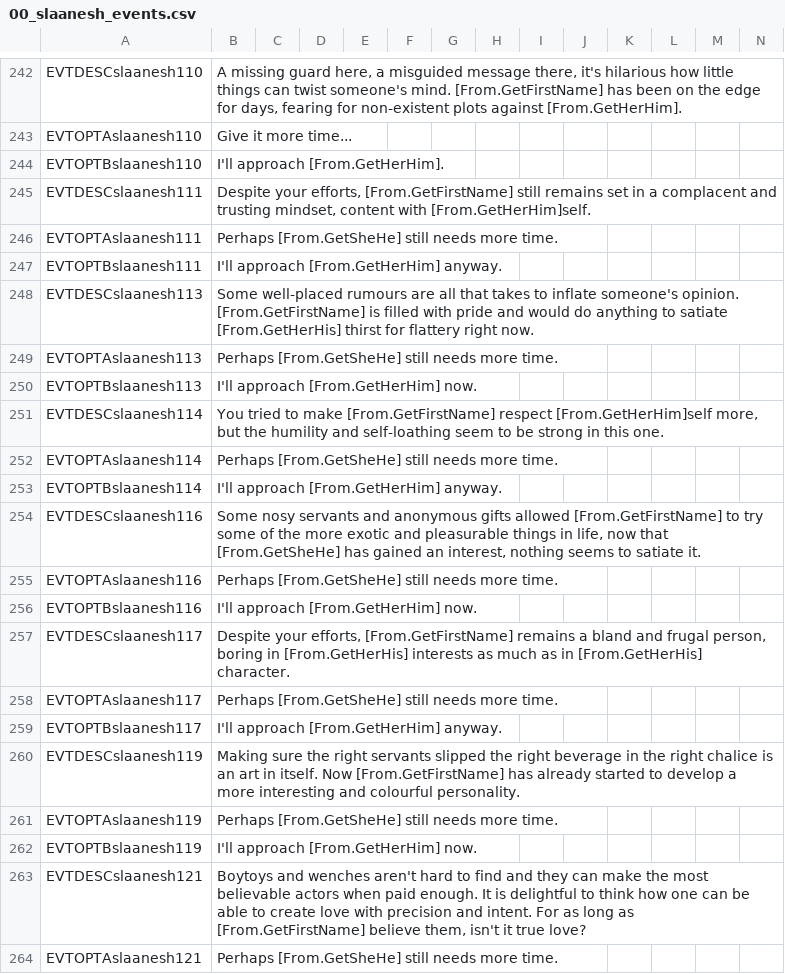
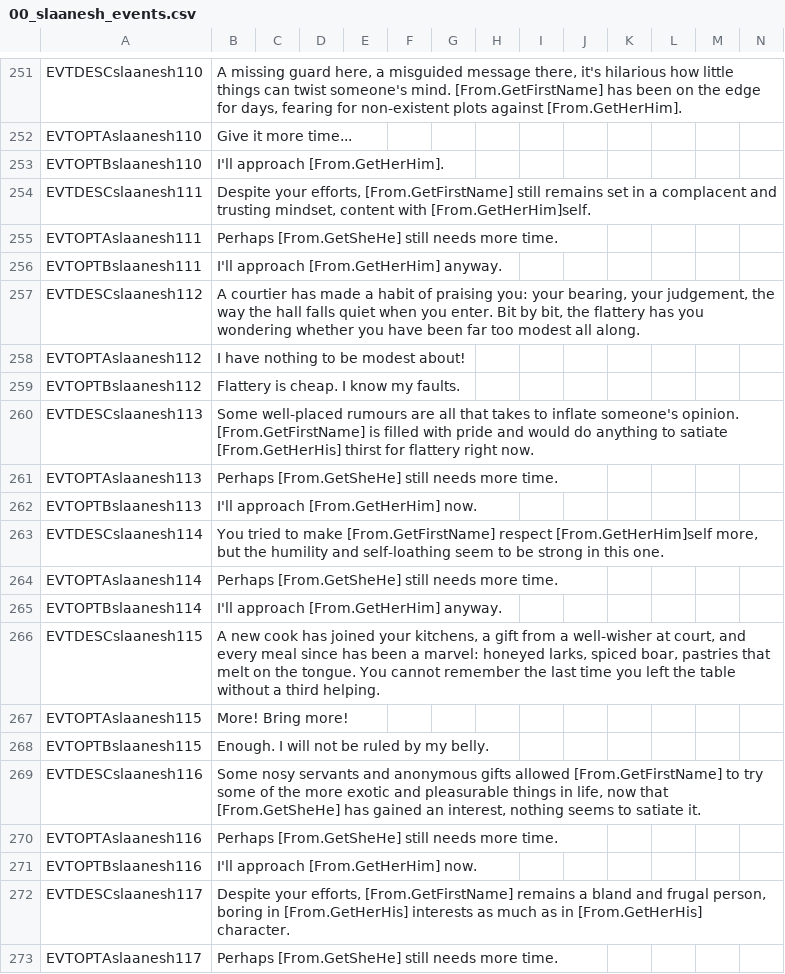
Before and after one commit to Komioski/WH-Geheimnisnacht, a CSV file: localisation/00_slaanesh_events.csv, drawn as a sheet; only a part is shown, gaps mark what is left out; the shorter side is filled out with more unchanged rows; rows hold the shown columns only; the diff covers the shown part only; the diff names each change by its address in the sheet, - before the commit and + after, or states it on an @@ line.

```diff
--- a/localisation/00_slaanesh_events.csv
+++ b/localisation/00_slaanesh_events.csv
+row 257: EVTDESCslaanesh112 | A courtier has made a habit of praising you: your bearing, your judgement, the way the hall falls quiet when you enter. Bit by bit, the flattery has you wondering whether you have been far too modest all along.
+row 258: EVTOPTAslaanesh112 | I have nothing to be modest about!
+row 259: EVTOPTBslaanesh112 | Flattery is cheap. I know my faults.
+row 266: EVTDESCslaanesh115 | A new cook has joined your kitchens, a gift from a well-wisher at court, and every meal since has been a marvel: honeyed larks, spiced boar, pastries that melt on the tongue. You cannot remember the last time you left the table without a third helping.
+row 267: EVTOPTAslaanesh115 | More! Bring more!
+row 268: EVTOPTBslaanesh115 | Enough. I will not be ruled by my belly.
```
Also changed, not shown: 18 added rows elsewhere in this file, 3 other files.
